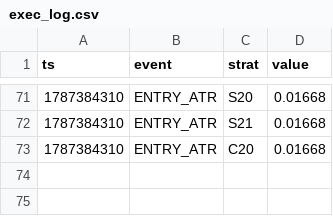
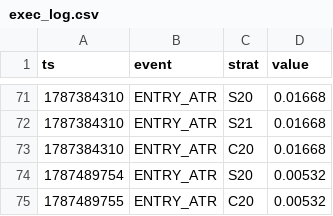
Before and after one commit to Jessieeeeai/dpl-flow-bot, a CSV file: exec_log.csv, drawn as a sheet; only a part is shown, gaps mark what is left out.

```diff
--- a/exec_log.csv
+++ b/exec_log.csv
@@ -73 +73,3 @@ ts,event,strat,value
 1787384310,ENTRY_ATR,C20,0.01668
+1787489754,ENTRY_ATR,S20,0.00532
+1787489755,ENTRY_ATR,C20,0.00532
```
Also changed, not shown: 1 other file.
